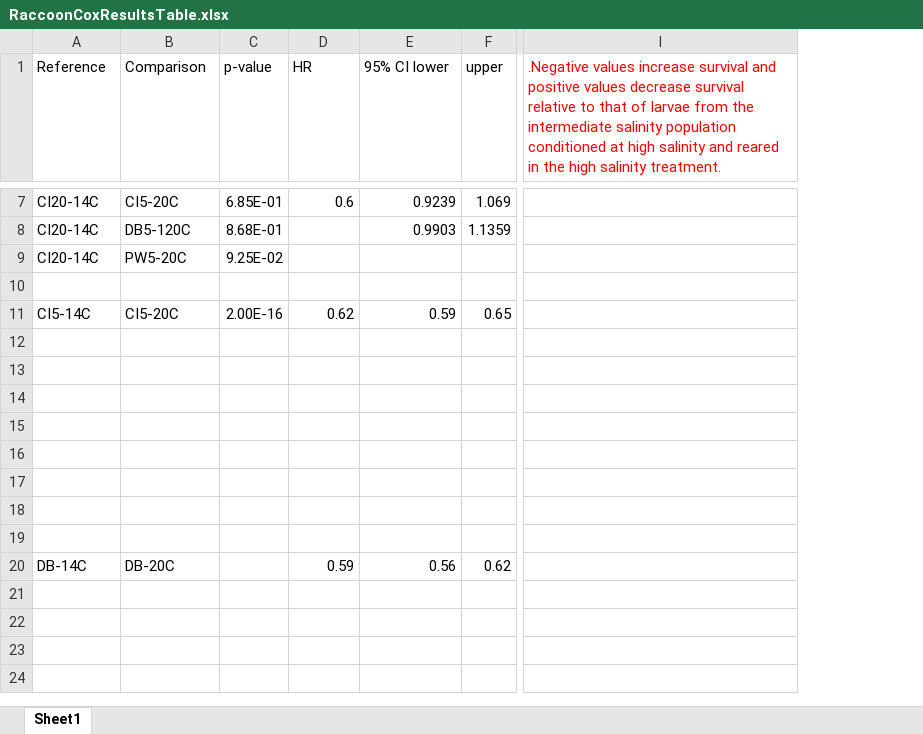
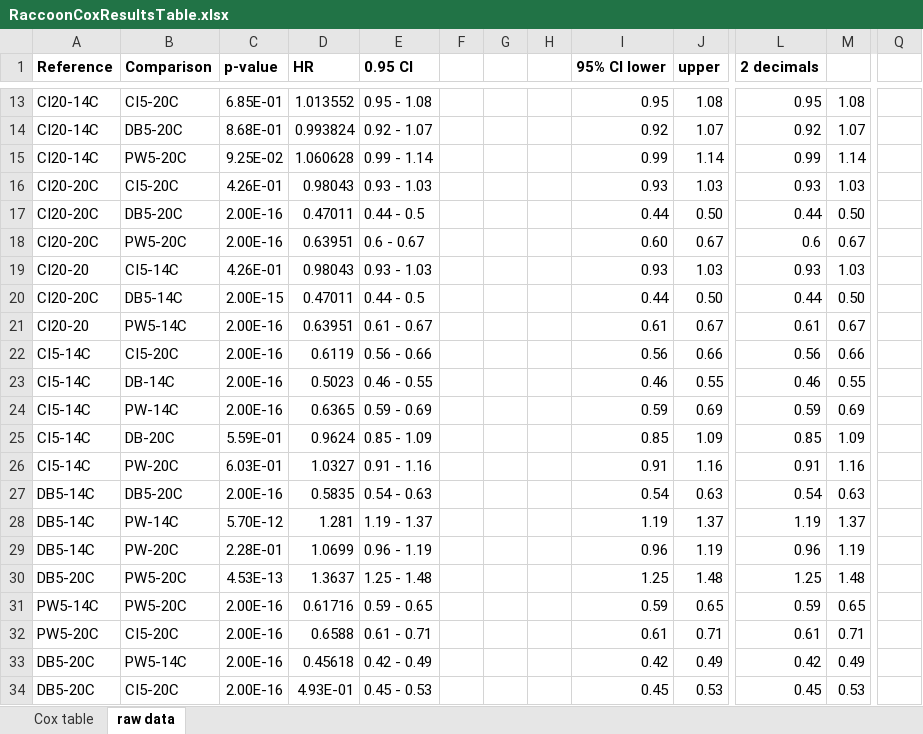
Before and after one commit to lalma/RacoonOlyLarvalSurvival, an Excel workbook: Cox/RaccoonCoxResultsTable.xlsx, sheet raw data, drawn as a sheet; only a part is shown, gaps mark what is left out; values as stored, in another font and other column widths than the file's, no borders; conditional formats not drawn; removed rows and columns are numbered as before the commit, all else as after; rows hold the shown columns only; the diff covers the shown part only; the diff names each change by its address in the sheet, - before the commit and + after, or states it on an @@ line.

Commit message:
survival

```diff
--- a/Cox/RaccoonCoxResultsTable.xlsx (sheet raw data)
+++ b/Cox/RaccoonCoxResultsTable.xlsx (sheet raw data)
-sheet tab: Sheet1
+sheet tab: raw data
+sheet tab: Cox table
+column E (0.95 CI), rows 13-16: 0.95 - 1.08 | 0.92 - 1.07 | 0.99 - 1.14 | 0.93 - 1.03; rows 24-32: 0.59 - 0.69 | 0.85 - 1.09 | 0.91 - 1.16 | 0.54 - 0.63 | 1.19 - 1.37 | 0.96 - 1.19 | 1.25 - 1.48 | 0.59 - 0.65 | 0.61 - 0.71
+column F, empty
+column G, empty
+column H, empty
+column L (2 decimals), rows 13-16: 0.95 | 0.92 | 0.99 | 0.93; rows 24-32: 0.59 | 0.85 | 0.91 | 0.54 | 1.19 | 0.96 | 1.25 | 0.59 | 0.61
+column M, rows 13-16: 1.08 | 1.07 | 1.14 | 1.03; rows 24-32: 0.69 | 1.09 | 1.16 | 0.63 | 1.37 | 1.19 | 1.48 | 0.65 | 0.71
-column I, row 1: .Negative values increase survival and positive values decrease survival relative to that of larvae from the intermediate salinity population conditioned at high salinity and reared in the high salinity treatment.
+column Q, empty
-A1:D1 bold: off
+A1:D1 bold: on
-I1:J1 bold: off
+I1:J1 bold: on
-D13 (HR): 0.6
+D13 (HR): 1.013552
-I13 (95% CI lower): 0.9239
+I13 (95% CI lower): 0.95
-J13 (upper): 1.069
+J13 (upper): 1.08
-B14 (Comparison): DB5-120C
+B14 (Comparison): DB5-20C
-D14 (HR): (empty)
+D14 (HR): 0.993824
-I14 (95% CI lower): 0.9903
+I14 (95% CI lower): 0.92
-J14 (upper): 1.1359
+J14 (upper): 1.07
-D15 (HR): (empty)
+D15 (HR): 1.060628
-I15 (95% CI lower): (empty)
+I15 (95% CI lower): 0.99
-J15 (upper): (empty)
+J15 (upper): 1.14
-row 16: (empty)
+row 16: CI20-20C | CI5-20C | 4.26E-01 | 0.98043 | 0.93 - 1.03 |  |  |  | 0.93 | 1.03 | 0.93 | 1.03
+row 17: CI20-20C | DB5-20C | 2.00E-16 | 0.47011 | 0.44 - 0.5 |  |  |  | 0.44 | 0.50 | 0.44 | 0.50
+row 18: CI20-20C | PW5-20C | 2.00E-16 | 0.63951 | 0.6 - 0.67 |  |  |  | 0.60 | 0.67 | 0.6 | 0.67
+row 19: CI20-20 | CI5-14C | 4.26E-01 | 0.98043 | 0.93 - 1.03 |  |  |  | 0.93 | 1.03 | 0.93 | 1.03
+row 20: CI20-20C | DB5-14C | 2.00E-15 | 0.47011 | 0.44 - 0.5 |  |  |  | 0.44 | 0.50 | 0.44 | 0.50
+row 21: CI20-20 | PW5-14C | 2.00E-16 | 0.63951 | 0.61 - 0.67 |  |  |  | 0.61 | 0.67 | 0.61 | 0.67
+row 22: CI5-14C | CI5-20C | 2.00E-16 | 0.6119 | 0.56 - 0.66 |  |  |  | 0.56 | 0.66 | 0.56 | 0.66
+row 23: CI5-14C | DB-14C | 2.00E-16 | 0.5023 | 0.46 - 0.55 |  |  |  | 0.46 | 0.55 | 0.46 | 0.55
-B24 (Comparison): CI5-20C
+B24 (Comparison): PW-14C
-D24 (HR): 0.62
+D24 (HR): 0.6365
-J24 (upper): 0.65
+J24 (upper): 0.69
-row 25: (empty)
+row 25: CI5-14C | DB-20C | 5.59E-01 | 0.9624 | 0.85 - 1.09 |  |  |  | 0.85 | 1.09 | 0.85 | 1.09
-row 26: (empty)
+row 26: CI5-14C | PW-20C | 6.03E-01 | 1.0327 | 0.91 - 1.16 |  |  |  | 0.91 | 1.16 | 0.91 | 1.16
-row 27: (empty)
+row 27: DB5-14C | DB5-20C | 2.00E-16 | 0.5835 | 0.54 - 0.63 |  |  |  | 0.54 | 0.63 | 0.54 | 0.63
-row 28: (empty)
+row 28: DB5-14C | PW-14C | 5.70E-12 | 1.281 | 1.19 - 1.37 |  |  |  | 1.19 | 1.37 | 1.19 | 1.37
-row 29: (empty)
+row 29: DB5-14C | PW-20C | 2.28E-01 | 1.0699 | 0.96 - 1.19 |  |  |  | 0.96 | 1.19 | 0.96 | 1.19
-row 30: (empty)
+row 30: DB5-20C | PW5-20C | 4.53E-13 | 1.3637 | 1.25 - 1.48 |  |  |  | 1.25 | 1.48 | 1.25 | 1.48
-row 31: (empty)
+row 31: PW5-14C | PW5-20C | 2.00E-16 | 0.61716 | 0.59 - 0.65 |  |  |  | 0.59 | 0.65 | 0.59 | 0.65
-row 32: (empty)
+row 32: PW5-20C | CI5-20C | 2.00E-16 | 0.6588 | 0.61 - 0.71 |  |  |  | 0.61 | 0.71 | 0.61 | 0.71
-row 20: DB-14C | DB-20C |  | 0.59 | 0.56 | 0.62
+row 33: DB5-20C | PW5-14C | 2.00E-16 | 0.45618 | 0.42 - 0.49 |  |  |  | 0.42 | 0.49 | 0.42 | 0.49
+row 34: DB5-20C | CI5-20C | 2.00E-16 | 4.93E-01 | 0.45 - 0.53 |  |  |  | 0.45 | 0.53 | 0.45 | 0.53
```
Also changed, not shown: 8 added rows, 2 added columns and 15 edited cells elsewhere in this sheet, 3 other files.
